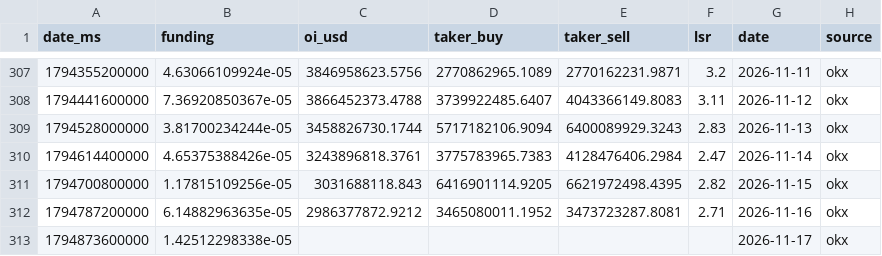
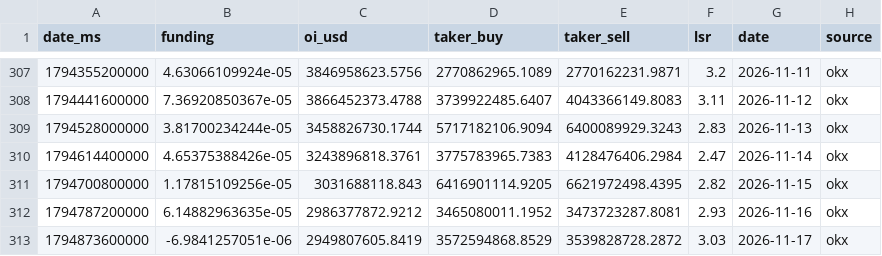
Before and after one commit to kenhuangads/btc-trader, a CSV file: history/derivatives.csv, drawn as a sheet; only a part is shown, gaps mark what is left out.

```diff
--- a/history/derivatives.csv
+++ b/history/derivatives.csv
@@ -311,3 +311,3 @@ date_ms,funding,oi_usd,taker_buy,taker_sell,lsr,date,source
 1794700800000,1.17815109256e-05,3031688118.843,6416901114.9205,6621972498.4395,2.82,2026-11-15,okx
-1794787200000,6.14882963635e-05,2986377872.9212,3465080011.1952,3473723287.8081,2.71,2026-11-16,okx
-1794873600000,1.42512298338e-05,,,,,2026-11-17,okx
+1794787200000,6.14882963635e-05,2986377872.9212,3465080011.1952,3473723287.8081,2.93,2026-11-16,okx
+1794873600000,-6.9841257051e-06,2949807605.8419,3572594868.8529,3539828728.2872,3.03,2026-11-17,okx
```
Also changed, not shown: 4 other files.
